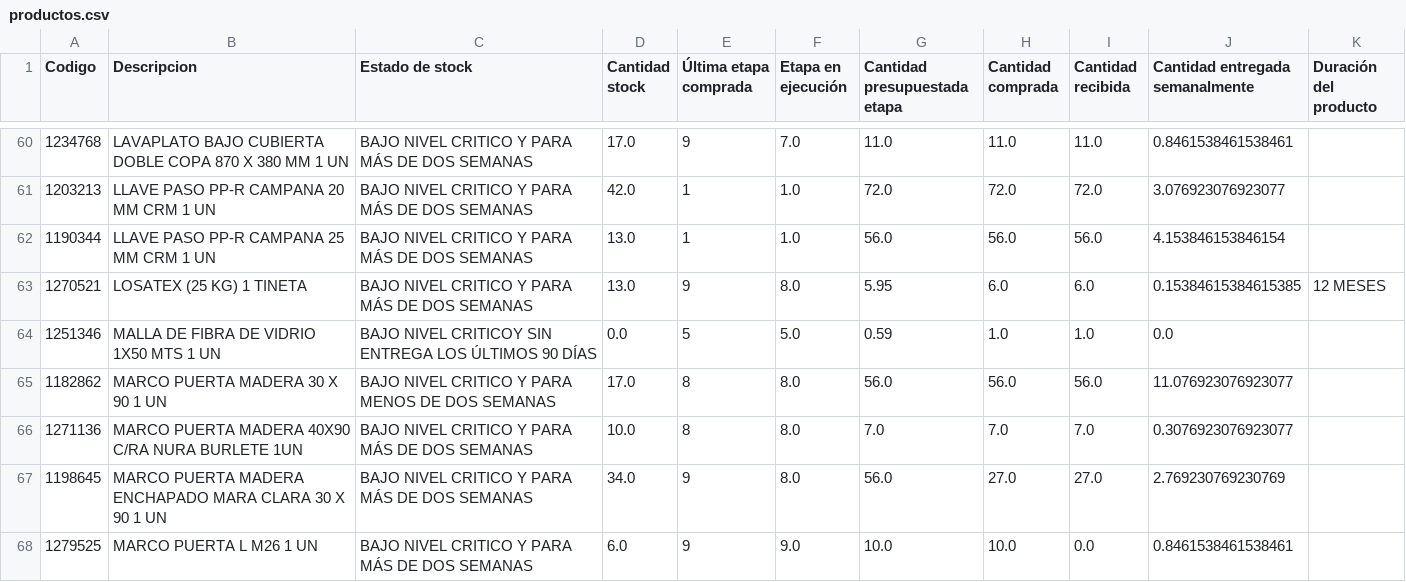
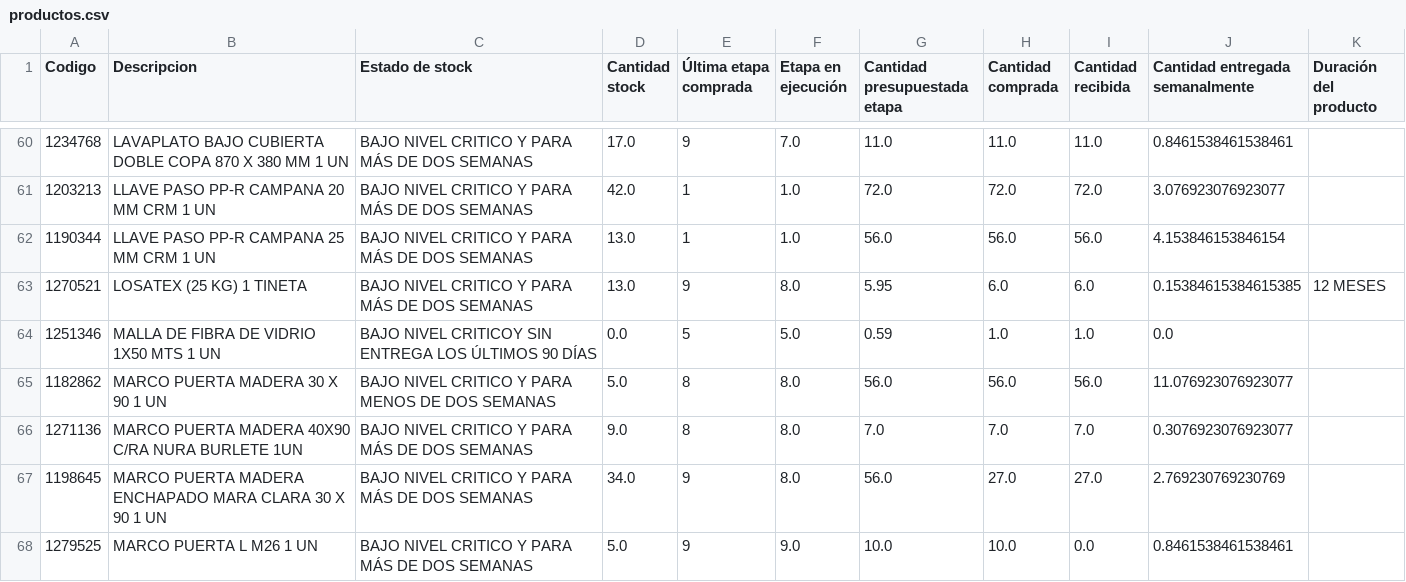
Before and after one commit to vsanma97/BRISAS-DE-MACHALI, a CSV file: productos.csv, drawn as a sheet; only a part is shown, gaps mark what is left out; the diff covers the shown part only.

```diff
--- a/productos.csv
+++ b/productos.csv
@@ -64,5 +64,5 @@
 1251346,MALLA DE FIBRA DE VIDRIO 1X50 MTS 1 UN,BAJO NIVEL CRITICOY SIN ENTREGA LOS ÚLTIMOS 90 DÍAS,0.0,5,5.0,0.59,1.0,1.0,0.0,
-1182862,MARCO PUERTA MADERA 30 X 90 1 UN,BAJO NIVEL CRITICO Y PARA MENOS DE DOS SEMANAS,17.0,8,8.0,56.0,56.0,56.0,11.076923076923077,
-1271136,MARCO PUERTA MADERA 40X90 C/RA NURA BURLETE 1UN,BAJO NIVEL CRITICO Y PARA MÁS DE DOS SEMANAS,10.0,8,8.0,7.0,7.0,7.0,0.3076923076923077,
+1182862,MARCO PUERTA MADERA 30 X 90 1 UN,BAJO NIVEL CRITICO Y PARA MENOS DE DOS SEMANAS,5.0,8,8.0,56.0,56.0,56.0,11.076923076923077,
+1271136,MARCO PUERTA MADERA 40X90 C/RA NURA BURLETE 1UN,BAJO NIVEL CRITICO Y PARA MÁS DE DOS SEMANAS,9.0,8,8.0,7.0,7.0,7.0,0.3076923076923077,
 1198645,MARCO PUERTA MADERA ENCHAPADO MARA CLARA 30 X 90 1 UN,BAJO NIVEL CRITICO Y PARA MÁS DE DOS SEMANAS,34.0,9,8.0,56.0,27.0,27.0,2.769230769230769,
-1279525,MARCO PUERTA L M26 1 UN,BAJO NIVEL CRITICO Y PARA MÁS DE DOS SEMANAS,6.0,9,9.0,10.0,10.0,0.0,0.8461538461538461,
+1279525,MARCO PUERTA L M26 1 UN,BAJO NIVEL CRITICO Y PARA MÁS DE DOS SEMANAS,5.0,9,9.0,10.0,10.0,0.0,0.8461538461538461,
```
Also changed, not shown: 80 edited cells elsewhere in this file.
